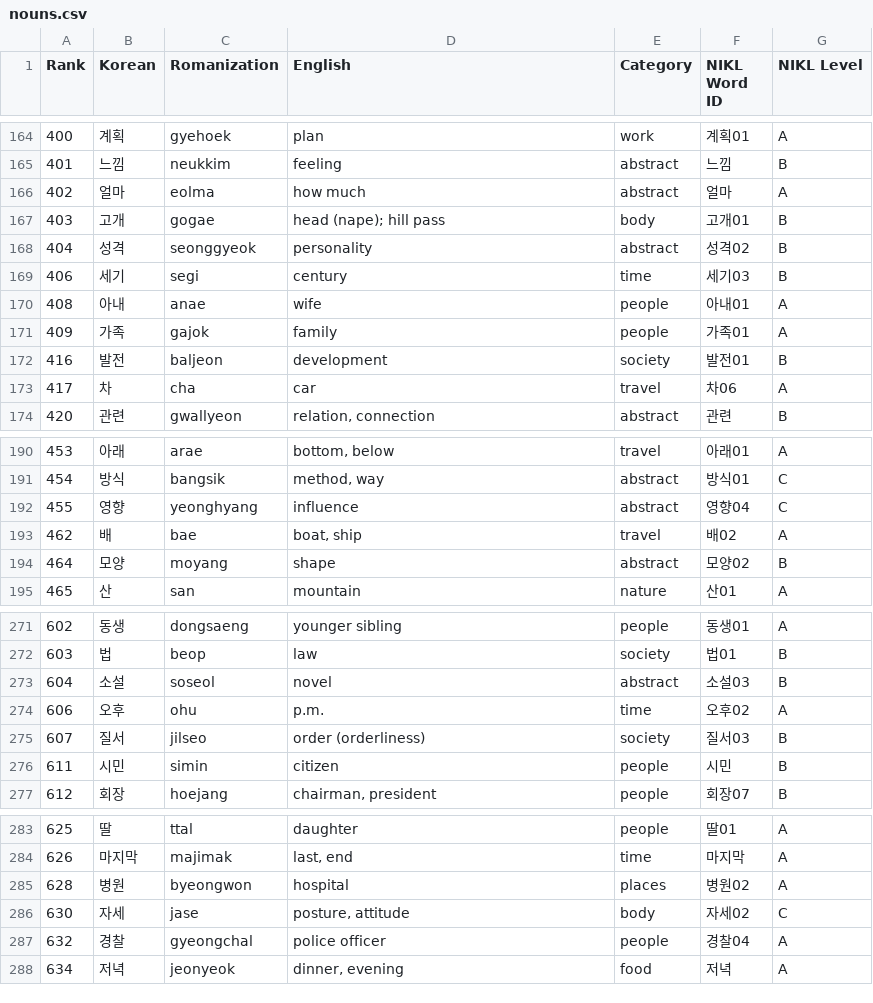
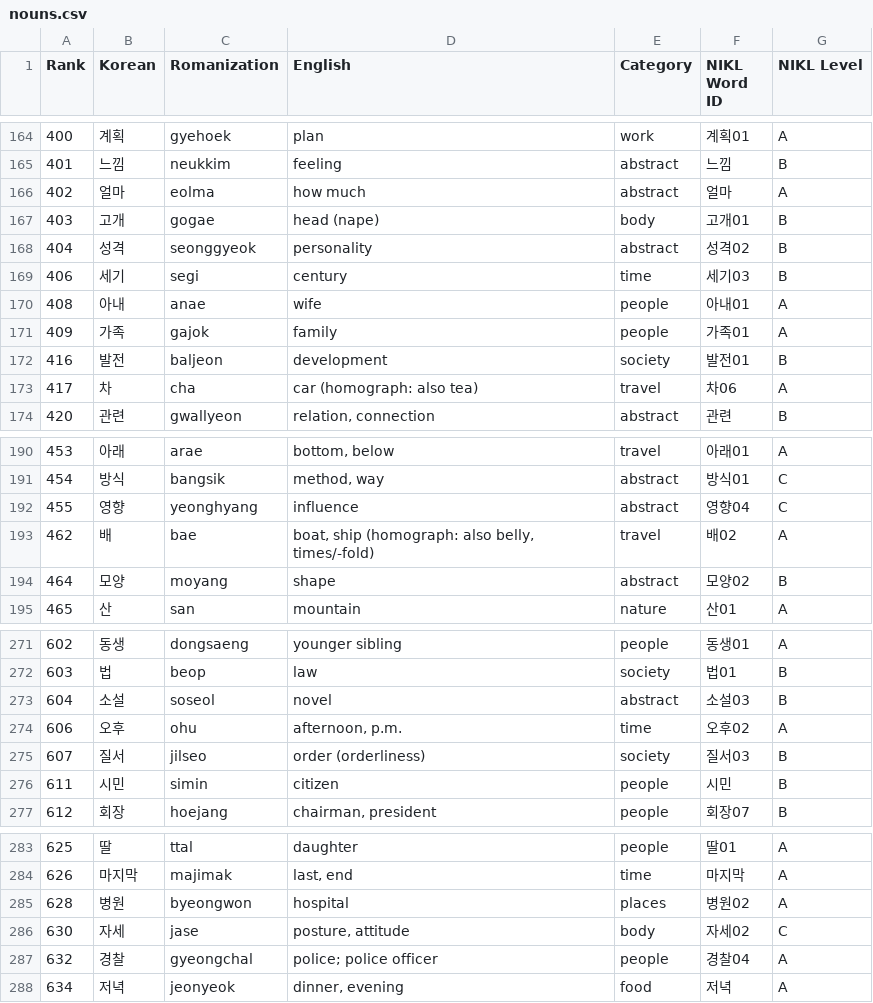
Before and after one commit to LuzCannon/korean, a CSV file: nouns.csv, drawn as a sheet; only a part is shown, gaps mark what is left out; the diff covers the shown part only.

Commit message:
Fix 16 translation/romanization issues, add homograph notes

```diff
--- a/nouns.csv
+++ b/nouns.csv
@@ -166,3 +166,3 @@ Rank,Korean,Romanization,English,Category,NIKL Word ID,NIKL Level
 402,얼마,eolma,how much,abstract,얼마,A
-403,고개,gogae,head (nape); hill pass,body,고개01,B
+403,고개,gogae,head (nape),body,고개01,B
 404,성격,seonggyeok,personality,abstract,성격02,B
@@ -172,3 +172,3 @@ Rank,Korean,Romanization,English,Category,NIKL Word ID,NIKL Level
 416,발전,baljeon,development,society,발전01,B
-417,차,cha,car,travel,차06,A
+417,차,cha,car (homograph: also tea),travel,차06,A
 420,관련,gwallyeon,"relation, connection",abstract,관련,B
@@ -192,3 +192,3 @@ Rank,Korean,Romanization,English,Category,NIKL Word ID,NIKL Level
 455,영향,yeonghyang,influence,abstract,영향04,C
-462,배,bae,"boat, ship",travel,배02,A
+462,배,bae,"boat, ship (homograph: also belly, times/-fold)",travel,배02,A
 464,모양,moyang,shape,abstract,모양02,B
@@ -273,3 +273,3 @@ Rank,Korean,Romanization,English,Category,NIKL Word ID,NIKL Level
 604,소설,soseol,novel,abstract,소설03,B
-606,오후,ohu,p.m.,time,오후02,A
+606,오후,ohu,"afternoon, p.m.",time,오후02,A
 607,질서,jilseo,order (orderliness),society,질서03,B
@@ -286,3 +286,3 @@ Rank,Korean,Romanization,English,Category,NIKL Word ID,NIKL Level
 630,자세,jase,"posture, attitude",body,자세02,C
-632,경찰,gyeongchal,police officer,people,경찰04,A
+632,경찰,gyeongchal,police; police officer,people,경찰04,A
 634,저녁,jeonyeok,"dinner, evening",food,저녁,A
```
Also changed, not shown: 11 edited cells elsewhere in this file, 1 other file.
